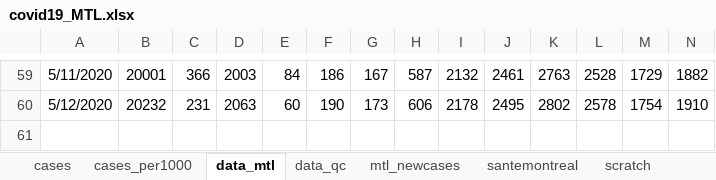
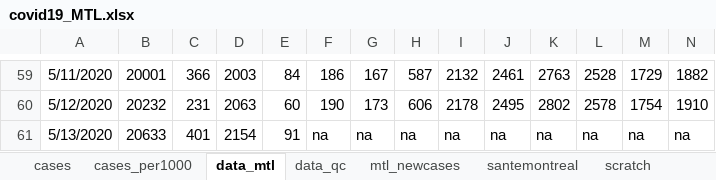
Before and after one commit to jeremymoreau/covid19mtl, an Excel workbook: app/data/covid19_MTL.xlsx, sheet data_mtl, drawn as a sheet; only a part is shown, gaps mark what is left out; values as stored, in another font and other column widths than the file's, no borders; rows hold the shown columns only; the diff names each change by its address in the sheet, - before the commit and + after, or states it on an @@ line.

Commit message:
Update data (2020-05-14)
INSPQ data update only.

```diff
--- a/app/data/covid19_MTL.xlsx (sheet data_mtl)
+++ b/app/data/covid19_MTL.xlsx (sheet data_mtl)
+row 61: 5/13/2020 | 20633 | 401 | 2154 | 91 | na | na | na | na | na | na | na | na | na
```
Also changed, not shown: sheet scratch, sheet data_qc, sheet mtl_newcases, sheet cases, sheet cases_per1000, sheet santemontreal, 6 other files.
